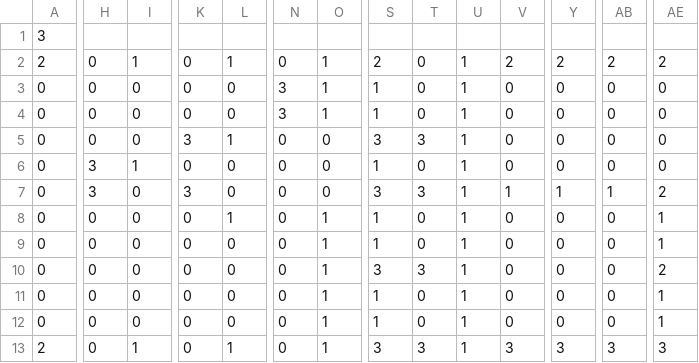
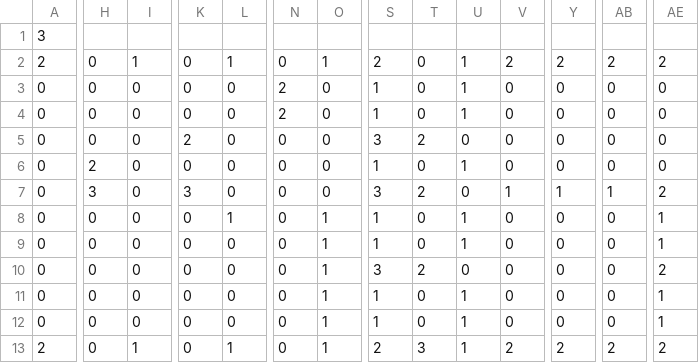
Before and after one commit to NamPE286/INT2204_10_Arkanoid, a CSV file: src/main/resources/levels/3.csv, drawn as a sheet; only a part is shown, gaps mark what is left out; the diff names each change by its address in the sheet, - before the commit and + after, or states it on an @@ line.

```diff
--- a/src/main/resources/levels/3.csv
+++ b/src/main/resources/levels/3.csv
-N3:N4: 3
+N3:N4: 2
-O3:O4: 1
+O3:O4: 0
-K5: 3
+K5: 2
-L5: 1
+L5: 0
-T5: 3
+T5: 2
-U5: 1
+U5: 0
-H6: 3
+H6: 2
-I6: 1
+I6: 0
-T7: 3
+T7: 2
-U7: 1
+U7: 0
-T10: 3
+T10: 2
-U10: 1
+U10: 0
-S13: 3
+S13: 2
-V13: 3
+V13: 2
-Y13: 3
+Y13: 2
-AB13: 3
+AB13: 2
-AE13: 3
+AE13: 2
```
Also changed, not shown: src/main/resources/levels/2.csv.
